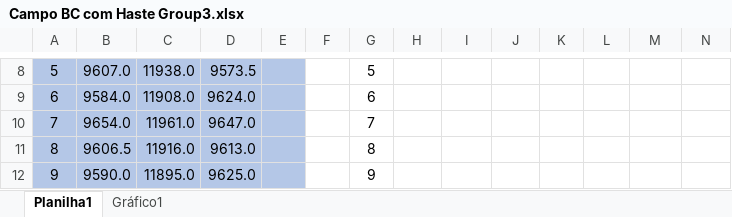
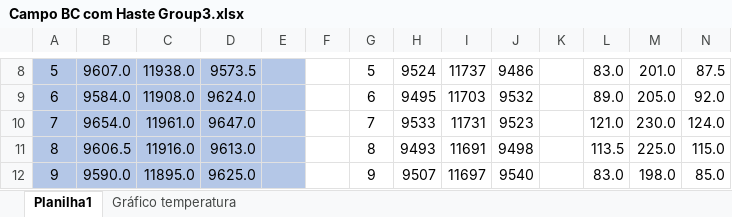
Before and after one commit to lnls-ima/si-dipoles-bc, an Excel workbook: Campo BC com Haste Group3.xlsx, sheet Planilha1, drawn as a sheet; only a part is shown, gaps mark what is left out; values as stored, in another font and other column widths than the file's, no borders; the diff covers the shown part only; the diff names each change by its address in the sheet, - before the commit and + after, or states it on an @@ line.

```diff
--- a/Campo BC com Haste Group3.xlsx (sheet Planilha1)
+++ b/Campo BC com Haste Group3.xlsx (sheet Planilha1)
-sheet tab: Gráfico1
+sheet tab: Gráfico temperatura
@@ column A renumbered between rows 1 and 25 @@
-H8: (empty)
+H8: 9524
-I8: (empty)
+I8: 11737
-J8: (empty)
+J8: 9486
-L8: (empty)
+L8: 83.0
-M8: (empty)
+M8: 201.0
-N8: (empty)
+N8: 87.5
-H9: (empty)
+H9: 9495
-I9: (empty)
+I9: 11703
-J9: (empty)
+J9: 9532
-L9: (empty)
+L9: 89.0
-M9: (empty)
+M9: 205.0
-N9: (empty)
+N9: 92.0
-H10: (empty)
+H10: 9533
-I10: (empty)
+I10: 11731
-J10: (empty)
+J10: 9523
-L10: (empty)
+L10: 121.0
-M10: (empty)
+M10: 230.0
-N10: (empty)
+N10: 124.0
-H11: (empty)
+H11: 9493
-I11: (empty)
+I11: 11691
-J11: (empty)
+J11: 9498
-L11: (empty)
+L11: 113.5
-M11: (empty)
+M11: 225.0
-N11: (empty)
+N11: 115.0
-H12: (empty)
+H12: 9507
-I12: (empty)
+I12: 11697
-J12: (empty)
+J12: 9540
-L12: (empty)
+L12: 83.0
-M12: (empty)
+M12: 198.0
-N12: (empty)
+N12: 85.0
```
Also changed, not shown: 7 added rows, 26 removed rows, 80 edited cells, cell formats and merged cells elsewhere in this sheet, charts or pictures.
